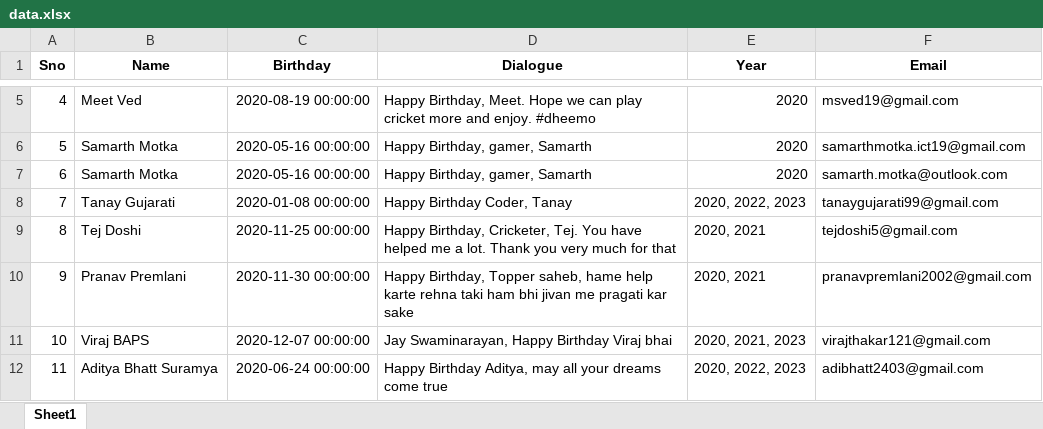
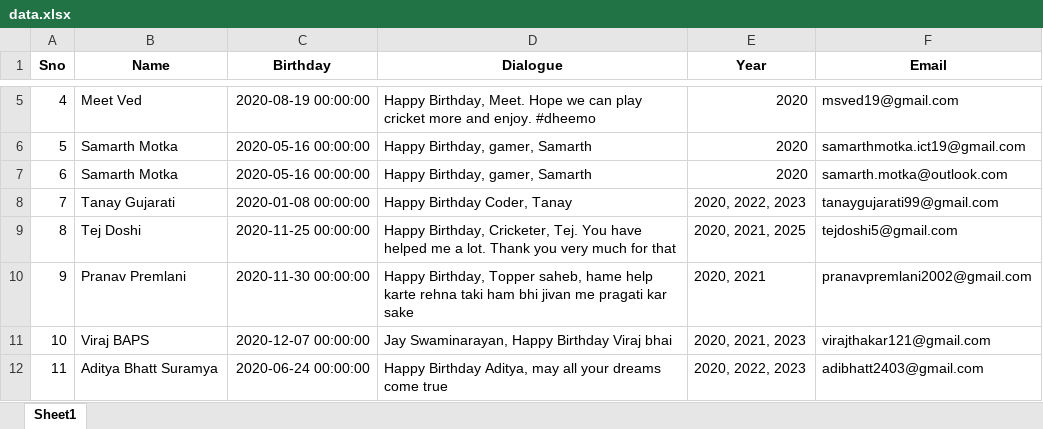
Before and after one commit to JJ1006/Automatic-Birthday-Wisher, an Excel workbook: data.xlsx, sheet Sheet1, drawn as a sheet; only a part is shown, gaps mark what is left out; values as stored, in another font and other column widths than the file's, no borders; the diff names each change by its address in the sheet, - before the commit and + after, or states it on an @@ line.

```diff
--- a/data.xlsx (sheet Sheet1)
+++ b/data.xlsx (sheet Sheet1)
-E9 (Year): 2020, 2021
+E9 (Year): 2020, 2021, 2025
```
